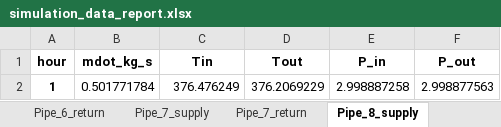
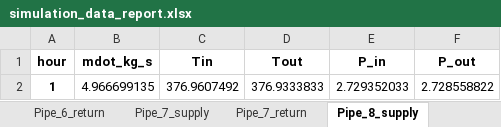
Before and after one commit to SerranoScope/Reduced_simulation, an Excel workbook: Simulation_Bases/Main_3/simulation_data_report.xlsx, sheet Pipe_8_supply, drawn as a sheet; values as stored, in another font and other column widths than the file's, no borders; removed rows and columns are numbered as before the commit, all else as after; the diff names each change by its address in the sheet, - before the commit and + after, or states it on an @@ line.

```diff
--- a/Simulation_Bases/Main_3/simulation_data_report.xlsx (sheet Pipe_8_supply)
+++ b/Simulation_Bases/Main_3/simulation_data_report.xlsx (sheet Pipe_8_supply)
-row 2: 1 | 0.501771784 | 376.476249 | 376.2069229 | 2.998887258 | 2.998877563
+row 2: 1 | 4.966699135 | 376.9607492 | 376.9333833 | 2.729352033 | 2.728558822
```
Also changed, not shown: sheet Pipe_2_supply, sheet Pipe_3_supply, sheet Pipe_4_supply, sheet Pipe_5_supply, sheet Pipe_6_supply, sheet Pipe_7_supply, 39 more sheets, Simulation_Bases/Main_1/I_2.xlsx, Simulation_Bases/Main_3/Multi_plant_simulation_information.xlsx, 48 other files.
